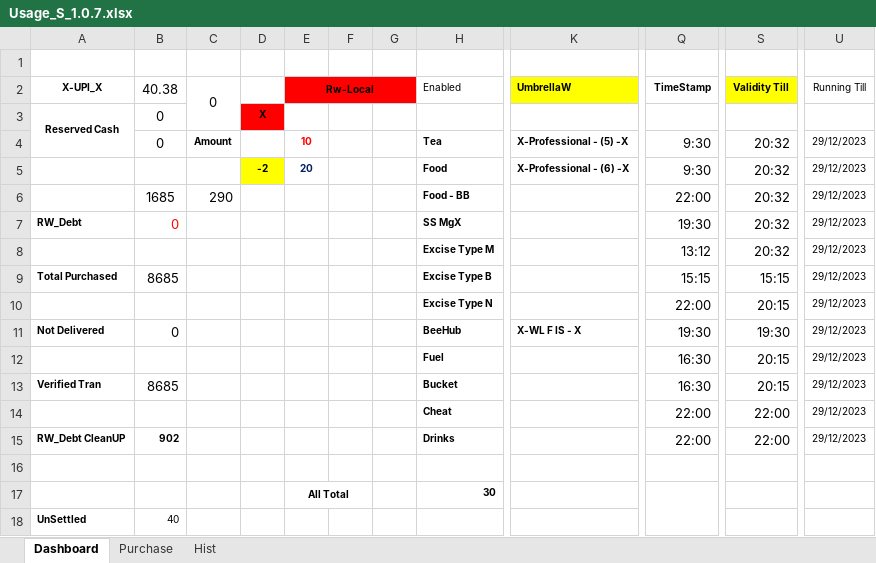
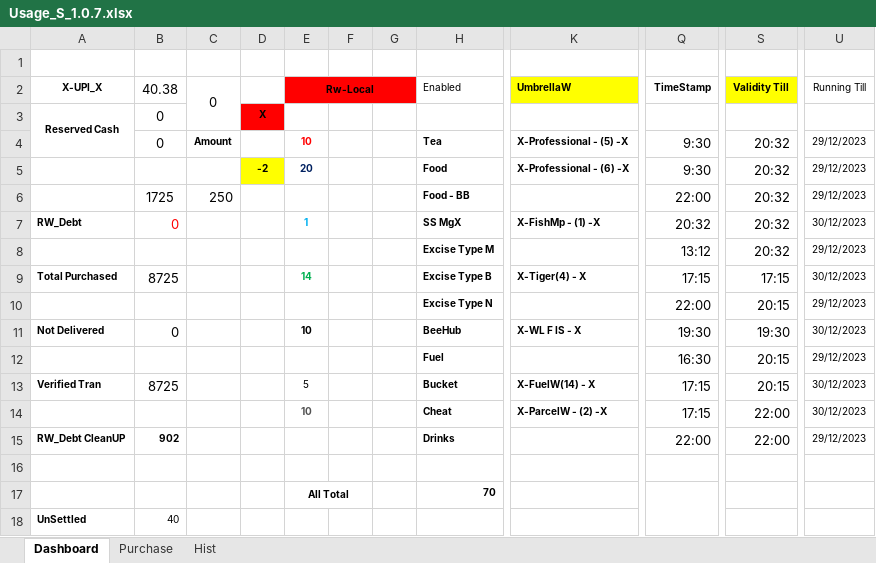
Before and after one commit to sawanCoder11/System_Work_RW, an Excel workbook: Usage_S_1.0.7.xlsx, sheet Dashboard, drawn as a sheet; only a part is shown, gaps mark what is left out; values as stored, in another font and other column widths than the file's, no borders; the diff names each change by its address in the sheet, - before the commit and + after, or states it on an @@ line.

Commit message:
Rw Usage Updates S.1.0.0.1
Boat Enabled -
InCapacity - [0] , NodeW - [-3] , BirdW - [6] , FuelW - [19] , OnHost - [5] .

Rw- Local(Left Running With Cost ) - [For Business/Shop/Market only] -

```diff
--- a/Usage_S_1.0.7.xlsx (sheet Dashboard)
+++ b/Usage_S_1.0.7.xlsx (sheet Dashboard)
-B6 (40.38): 1685
+B6 (40.38): 1725
-C6 (0): 290
+C6 (0): 250
-E7 (Rw-Local): (empty)
+E7 (Rw-Local): 1
-K7 (UmbrellaW): (empty)
+K7 (UmbrellaW): X-FishMp - (1) -X
-Q7 (TimeStamp): 19:30
+Q7 (TimeStamp): 20:32
-U7 (Running Till): 29/12/2023
+U7 (Running Till): 30/12/2023
-B9 (40.38): 8685
+B9 (40.38): 8725
-E9 (Rw-Local): (empty)
+E9 (Rw-Local): 14
-K9 (UmbrellaW): (empty)
+K9 (UmbrellaW): X-Tiger(4) - X
-Q9 (TimeStamp): 15:15
+Q9 (TimeStamp): 17:15
-S9 (Validity Till): 15:15
+S9 (Validity Till): 17:15
-U9 (Running Till): 29/12/2023
+U9 (Running Till): 30/12/2023
-E11 (Rw-Local): (empty)
+E11 (Rw-Local): 10
-U11 (Running Till): 29/12/2023
+U11 (Running Till): 30/12/2023
-B13 (40.38): 8685
+B13 (40.38): 8725
-E13 (Rw-Local): (empty)
+E13 (Rw-Local): 5
-K13 (UmbrellaW): (empty)
+K13 (UmbrellaW): X-FuelW(14) - X
-Q13 (TimeStamp): 16:30
+Q13 (TimeStamp): 17:15
-U13:U14 (Running Till): 29/12/2023
+U13:U14 (Running Till): 30/12/2023
-E14 (Rw-Local): (empty)
+E14 (Rw-Local): 10
-K14 (UmbrellaW): (empty)
+K14 (UmbrellaW): X-ParcelW - (2) -X
-Q14 (TimeStamp): 22:00
+Q14 (TimeStamp): 17:15
-H17 (Enabled): 30
+H17 (Enabled): 70
```
Also changed, not shown: sheet Purchase, System_2.2.1.xlsx.
